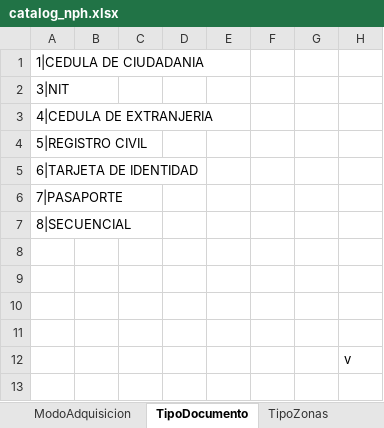
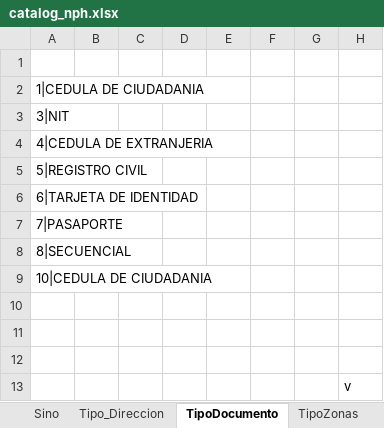
Before and after one commit to paaranzazuv/PREVALIDADOR, an Excel workbook: src/prevalidador/config/catalogs/catalog_nph.xlsx, sheet TipoDocumento, drawn as a sheet; values as stored, in another font and other column widths than the file's, no borders; addresses are those after the commit; the diff names each change by its address in the sheet, - before the commit and + after, or states it on an @@ line.

```diff
--- a/src/prevalidador/config/catalogs/catalog_nph.xlsx (sheet TipoDocumento)
+++ b/src/prevalidador/config/catalogs/catalog_nph.xlsx (sheet TipoDocumento)
+row 1: (empty)
-A9: (empty)
+A9: 10|CEDULA DE CIUDADANIA
```
Also changed, not shown: sheet DestinoEconomico, sheet ILC_PREDIOTIPO, sheet ConstrGeneral, sheet TipoZonas, sheet CaracteristicaPredio, sheet Tipo_Direccion, 24 more sheets, other sheet tabs, src/prevalidador/config/catalogs/catalog_rph.xlsx, 6 other files.
